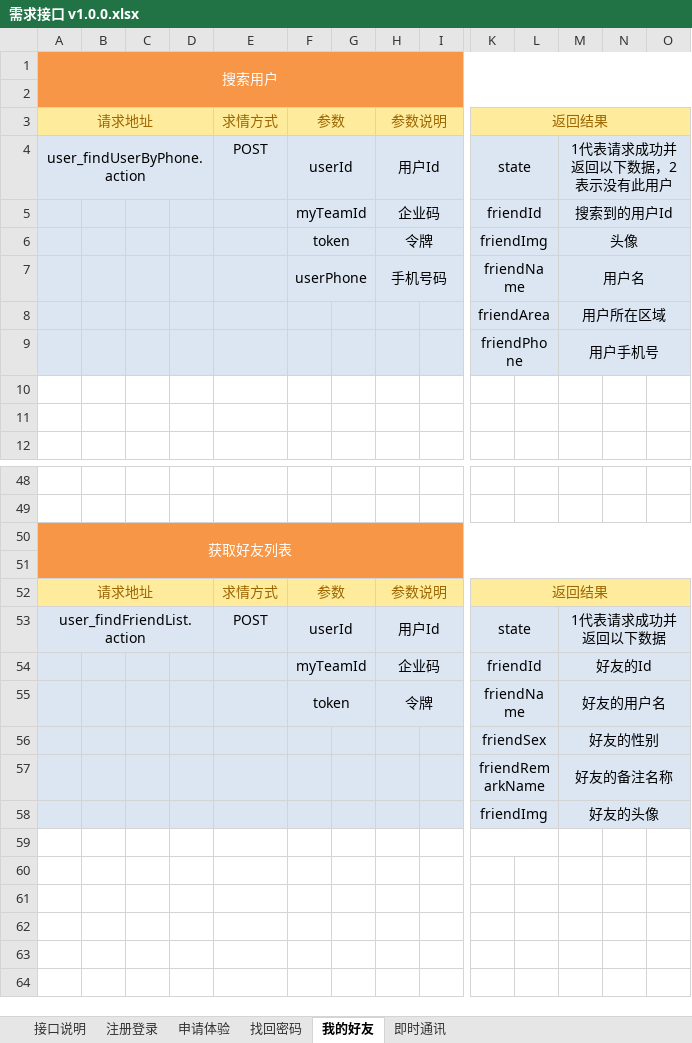
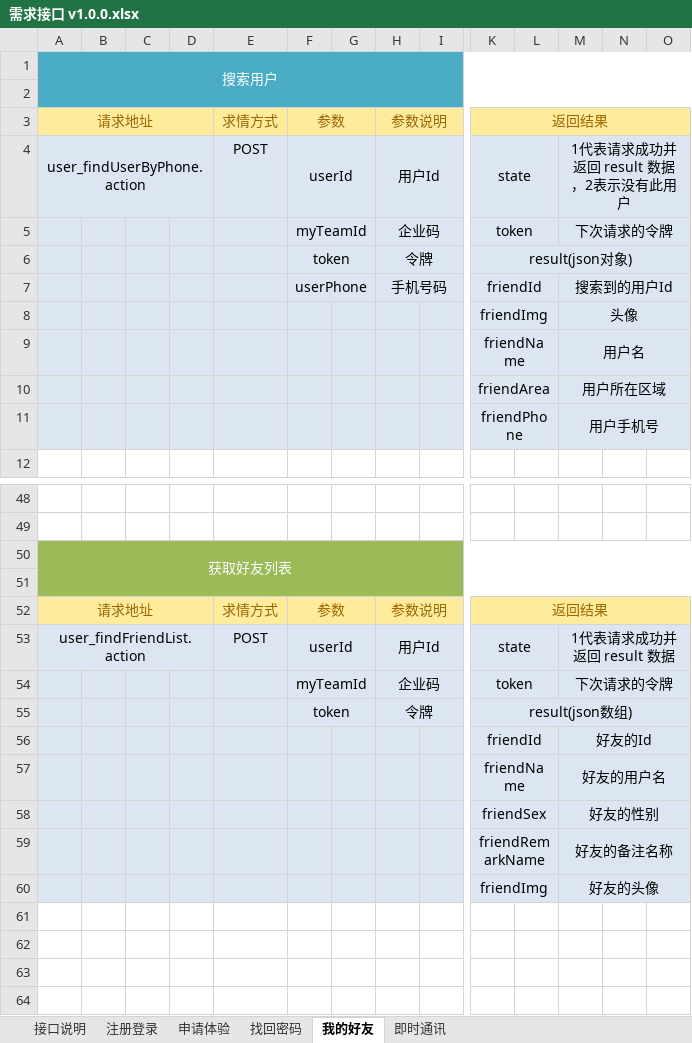
Before and after one commit to QM-Developers/store_v1.1.1, an Excel workbook: 需求分析/需求接口 v1.0.0.xlsx, sheet 我的好友, drawn as a sheet; only a part is shown, gaps mark what is left out; the shorter side is filled out with more unchanged rows; values as stored, in another font and other column widths than the file's, no borders; removed rows and columns are numbered as before the commit, all else as after; rows hold the shown columns only; the diff covers the shown part only; the diff names each change by its address in the sheet, - before the commit and + after, or states it on an @@ line.

```diff
--- a/需求分析/需求接口 v1.0.0.xlsx (sheet 我的好友)
+++ b/需求分析/需求接口 v1.0.0.xlsx (sheet 我的好友)
-A1:O2 fill: #F79646
+A1:O2 fill: #4BACC6
-M4: 1代表请求成功并返回以下数据，2表示没有此用户
+M4: 1代表请求成功并返回 result 数据，2表示没有此用户
-K5: friendId
+K5: token
-M5: 搜索到的用户Id
+M5: 下次请求的令牌
-K6: friendImg
+K6: result(json对象)
-K6:L6 merged
+K6:O6 merged
-M6: 头像
+M6: (empty)
-M6:O6 merged
-K7: friendName
+K7: friendId
-M7: 用户名
+M7: 搜索到的用户Id
+row 8:  |  |  |  |  |  |  |  |  | friendImg |  | 头像
+row 9:  |  |  |  |  |  |  |  |  | friendName |  | 用户名
-row 10: (empty)
-row 11: (empty)
-A50:O51 fill: #F79646
+A50:O51 fill: #9BBB59
-M53: 1代表请求成功并返回以下数据
+M53: 1代表请求成功并返回 result 数据
-K54: friendId
+K54: token
-M54: 好友的Id
+M54: 下次请求的令牌
-K55: friendName
+K55: result(json数组)
-K55:L55 merged
+K55:O55 merged
-M55: 好友的用户名
+M55: (empty)
-M55:O55 merged
+row 56:  |  |  |  |  |  |  |  |  | friendId |  | 好友的Id
+row 57:  |  |  |  |  |  |  |  |  | friendName |  | 好友的用户名
-K59:L59 merged
```
Also changed, not shown: 7 added rows, 9 removed rows, 26 edited cells, cell formats and merged cells elsewhere in this sheet, sheet 申请体验, 31 other files.
